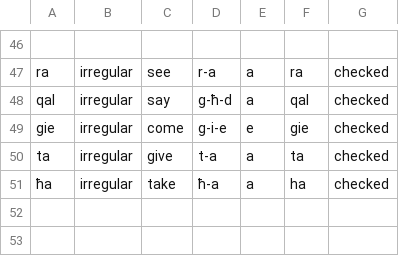
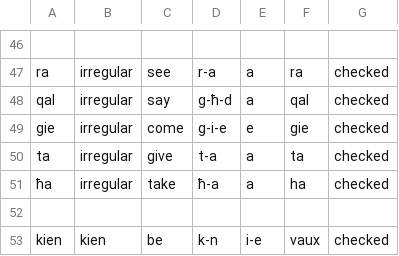
Before and after one commit to apertium/apertium-mlt-heb, a CSV file: dev/mt_verbs/stems.csv, drawn as a sheet; only a part is shown, gaps mark what is left out.

Commit message:
adding kien verb forms

```diff
--- a/dev/mt_verbs/stems.csv
+++ b/dev/mt_verbs/stems.csv
@@ -51 +51,3 @@ ta, irregular, give, t-a, a, ta, checked
 ħa, irregular, take, ħ-a, a, ha, checked
+
+kien, kien, be, k-n, i-e, vaux, checked
```
Also changed, not shown: 4 other files.
